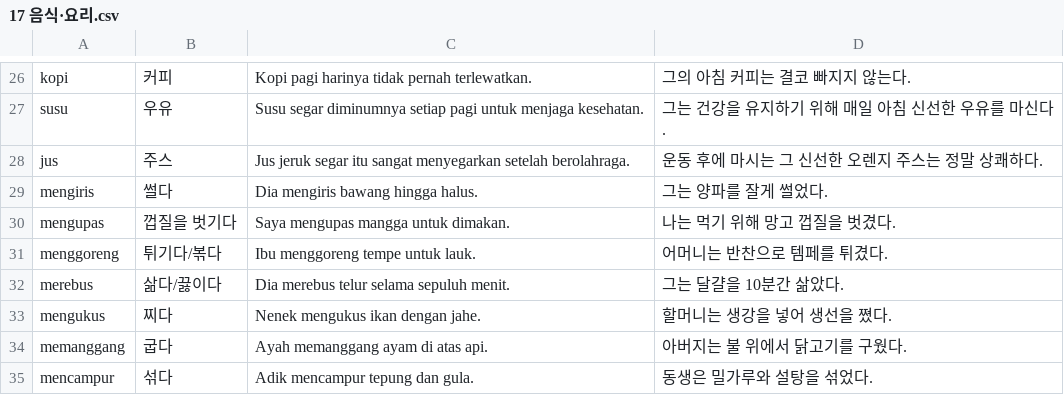
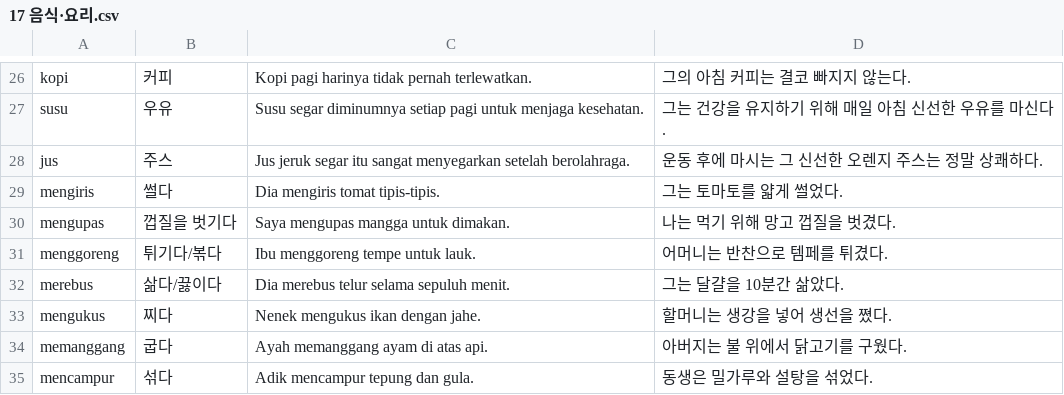
Before and after one commit to cura4world/idkr-buddy, a CSV file: data/categories/17 음식·요리.csv, drawn as a sheet; only a part is shown, gaps mark what is left out.

```diff
--- a/data/categories/17 음식·요리.csv
+++ b/data/categories/17 음식·요리.csv
@@ -28,3 +28,3 @@ susu,우유,Susu segar diminumnya setiap pagi untuk menjaga kesehatan.,그는
 jus,주스,Jus jeruk segar itu sangat menyegarkan setelah berolahraga.,운동 후에 마시는 그 신선한 오렌지 주스는 정말 상쾌하다.
-mengiris,썰다,Dia mengiris bawang hingga halus.,그는 양파를 잘게 썰었다.
+mengiris,썰다,Dia mengiris tomat tipis-tipis.,그는 토마토를 얇게 썰었다.
 mengupas,껍질을 벗기다,Saya mengupas mangga untuk dimakan.,나는 먹기 위해 망고 껍질을 벗겼다.
```
